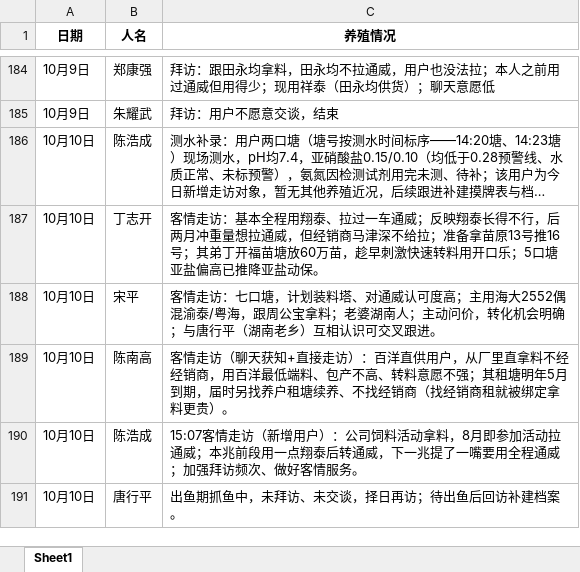
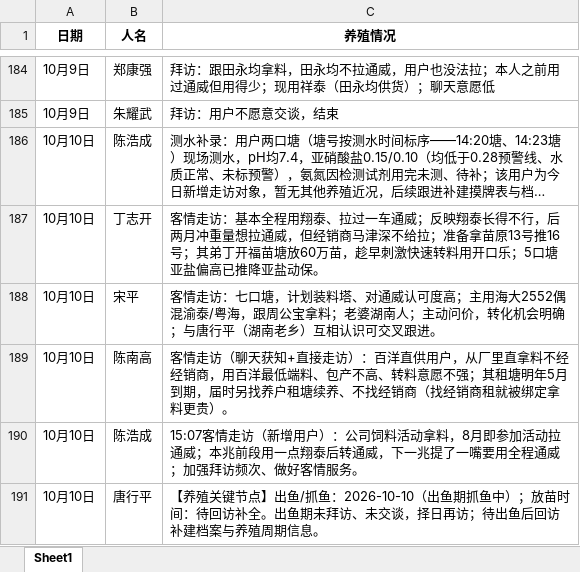
Before and after one commit to shengjunfu02-maker/my-brain, an Excel workbook: 数据/养殖客户拜访记录汇总.xlsx, sheet Sheet1, drawn as a sheet; only a part is shown, gaps mark what is left out; long unchanged cells end in …; values as stored, in another font and other column widths than the file's, no borders; the diff names each change by its address in the sheet, - before the commit and + after, or states it on an @@ line.

Commit message:
补充唐行平出鱼/抓鱼关键节点（拜访记录汇总）

```diff
--- a/数据/养殖客户拜访记录汇总.xlsx (sheet Sheet1)
+++ b/数据/养殖客户拜访记录汇总.xlsx (sheet Sheet1)
-C191 (养殖情况): 出鱼期抓鱼中，未拜访、未交谈，择日再访；待出鱼后回访补建档案。
+C191 (养殖情况): 【养殖关键节点】出鱼/抓鱼：2026-10-10（出鱼期抓鱼中）；放苗时间：待回访补全。出鱼期未拜访、未交谈，择日再访；待出鱼后回访补建档案与养殖周期信息。
```
